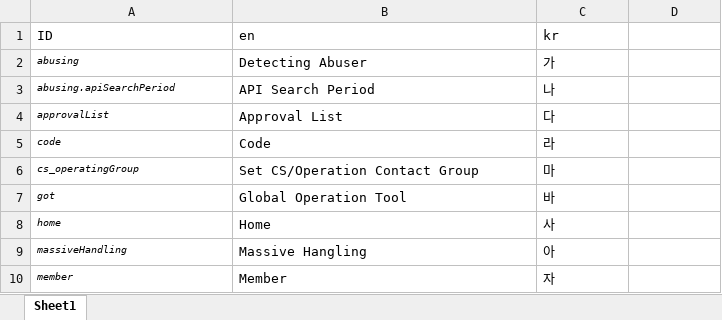
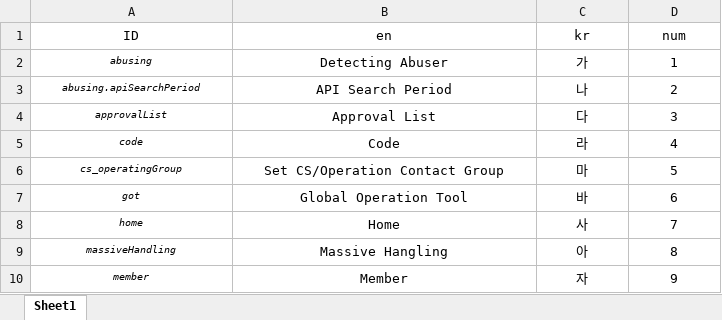
Before and after one commit to sdm-java-tutorial-organization/sdm-java-multilingual, an Excel workbook: src/main/resources/target/multilingual.xlsx, sheet Sheet1, drawn as a sheet; values as stored, in another font and other column widths than the file's, no borders; the diff names each change by its address in the sheet, - before the commit and + after, or states it on an @@ line.

```diff
--- a/src/main/resources/target/multilingual.xlsx (sheet Sheet1)
+++ b/src/main/resources/target/multilingual.xlsx (sheet Sheet1)
-A1:D1 alignment: left
+A1:D1 alignment: center
-D1:D10 text colour: #FFFFFF
+D1:D10 text colour: black
-A2:C10 alignment: left
+A2:C10 alignment: center
-D2:D10 alignment: right
+D2:D10 alignment: center
```
Also changed, not shown: 13 other files.
